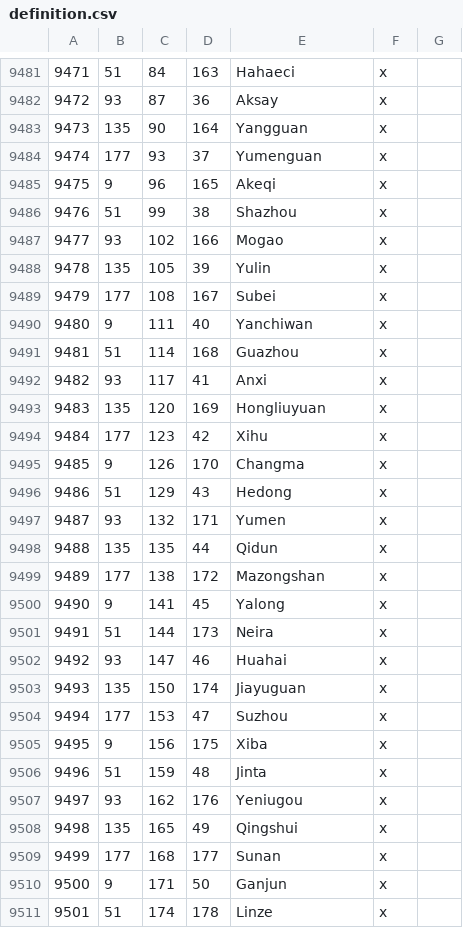
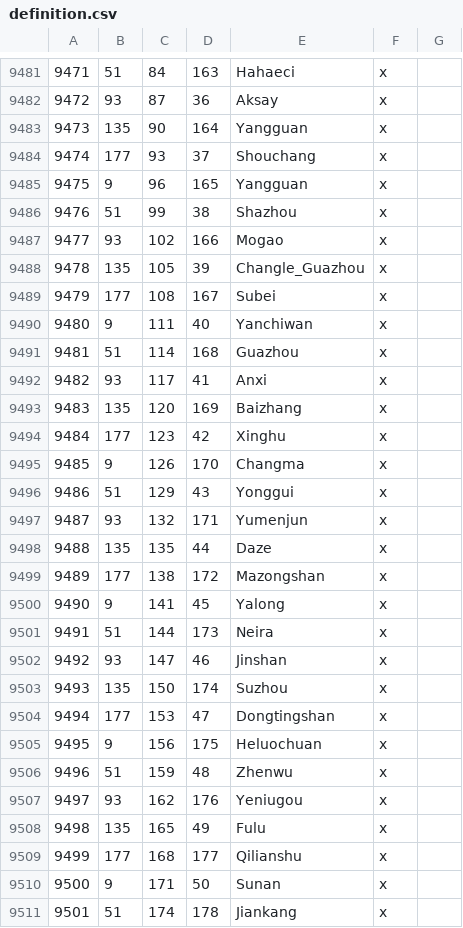
Before and after one commit to Rajas-of-Indochina/roar, a CSV file: map_data/definition.csv, drawn as a sheet; only a part is shown, gaps mark what is left out; the diff covers the shown part only.

```diff
--- a/map_data/definition.csv
+++ b/map_data/definition.csv
@@ -9483,7 +9483,7 @@
 9473;135;90;164;Yangguan;x;
-9474;177;93;37;Yumenguan;x;
-9475;9;96;165;Akeqi;x;
+9474;177;93;37;Shouchang;x;
+9475;9;96;165;Yangguan;x;
 9476;51;99;38;Shazhou;x;
 9477;93;102;166;Mogao;x;
-9478;135;105;39;Yulin;x;
+9478;135;105;39;Changle_Guazhou;x;
 9479;177;108;167;Subei;x;
@@ -9492,8 +9492,8 @@
 9482;93;117;41;Anxi;x;
-9483;135;120;169;Hongliuyuan;x;
-9484;177;123;42;Xihu;x;
+9483;135;120;169;Baizhang;x;
+9484;177;123;42;Xinghu;x;
 9485;9;126;170;Changma;x;
-9486;51;129;43;Hedong;x;
-9487;93;132;171;Yumen;x;
-9488;135;135;44;Qidun;x;
+9486;51;129;43;Yonggui;x;
+9487;93;132;171;Yumenjun;x;
+9488;135;135;44;Daze;x;
 9489;177;138;172;Mazongshan;x;
@@ -9501,11 +9501,11 @@
 9491;51;144;173;Neira;x;
-9492;93;147;46;Huahai;x;
-9493;135;150;174;Jiayuguan;x;
-9494;177;153;47;Suzhou;x;
-9495;9;156;175;Xiba;x;
-9496;51;159;48;Jinta;x;
+9492;93;147;46;Jinshan;x;
+9493;135;150;174;Suzhou;x;
+9494;177;153;47;Dongtingshan;x;
+9495;9;156;175;Heluochuan;x;
+9496;51;159;48;Zhenwu;x;
 9497;93;162;176;Yeniugou;x;
-9498;135;165;49;Qingshui;x;
-9499;177;168;177;Sunan;x;
-9500;9;171;50;Ganjun;x;
-9501;51;174;178;Linze;x;
+9498;135;165;49;Fulu;x;
+9499;177;168;177;Qilianshu;x;
+9500;9;171;50;Sunan;x;
+9501;51;174;178;Jiankang;x;
```
Also changed, not shown: 26 edited cells elsewhere in this file, 10 other files.
